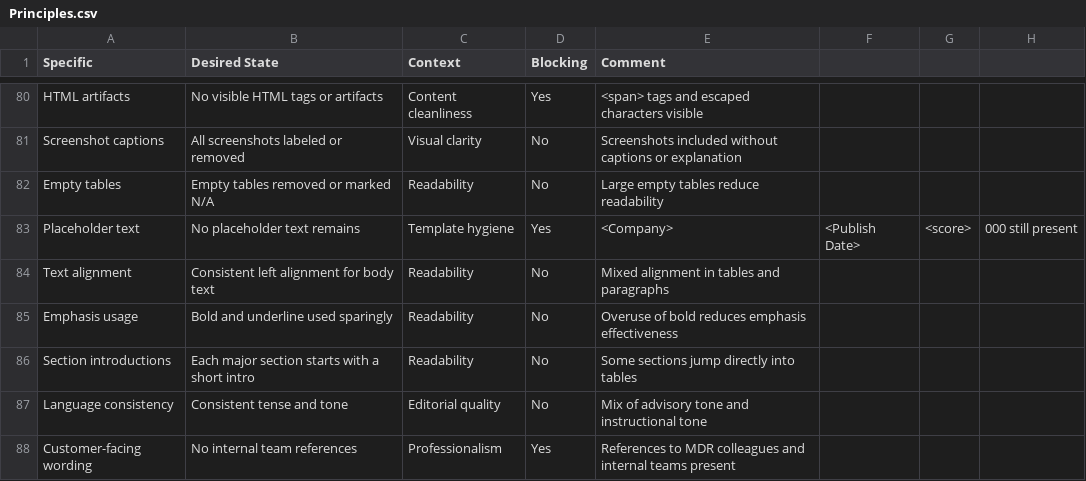
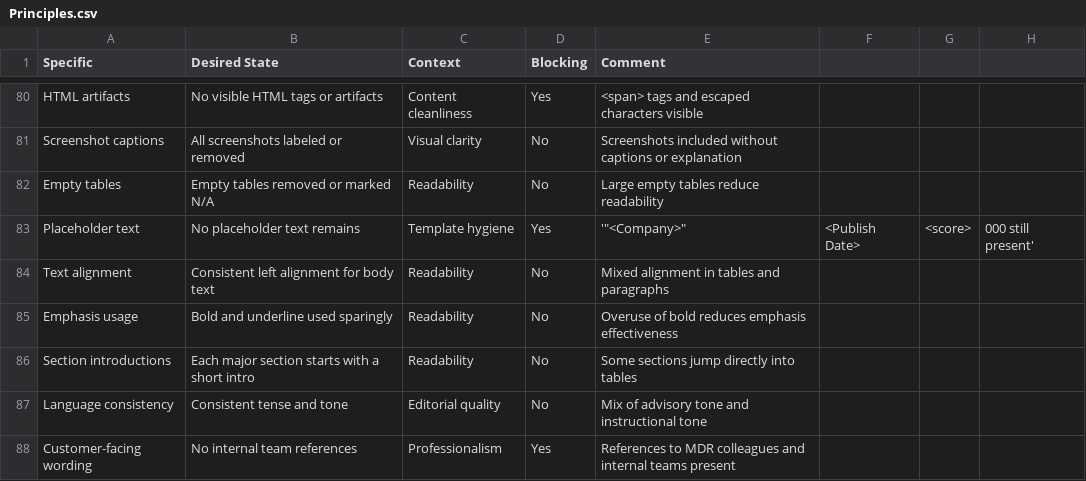
Before and after one commit to Koosjuh/TeamPurple, a CSV file: A.I/TVM Quality Check/Principles.csv, drawn as a sheet; only a part is shown, gaps mark what is left out.

Commit message:
Update Principles.csv

```diff
--- a/A.I/TVM Quality Check/Principles.csv
+++ b/A.I/TVM Quality Check/Principles.csv
@@ -82,3 +82,3 @@ Screenshot captions,All screenshots labeled or removed,Visual clarity,No,Screens
 Empty tables,Empty tables removed or marked N/A,Readability,No,Large empty tables reduce readability
-Placeholder text,No placeholder text remains,Template hygiene,Yes,"<Company>", "<Publish Date>", "<score>", "000" still present
+Placeholder text,No placeholder text remains,Template hygiene,Yes,'"<Company>", "<Publish Date>", "<score>", "000" still present'
 Text alignment,Consistent left alignment for body text,Readability,No,Mixed alignment in tables and paragraphs
```
